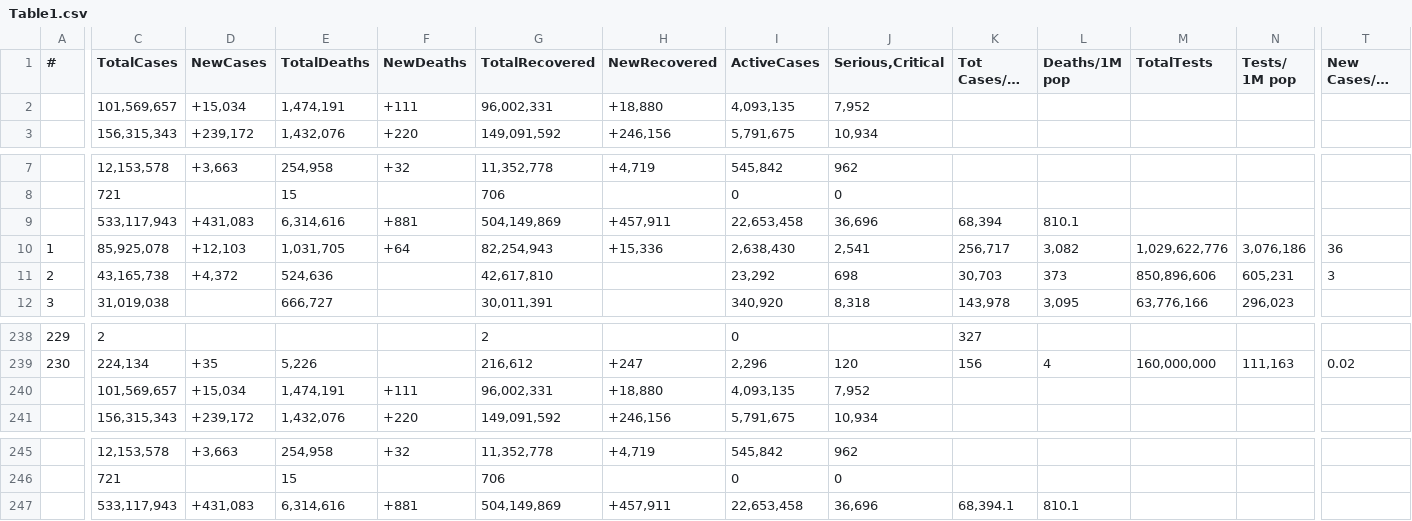
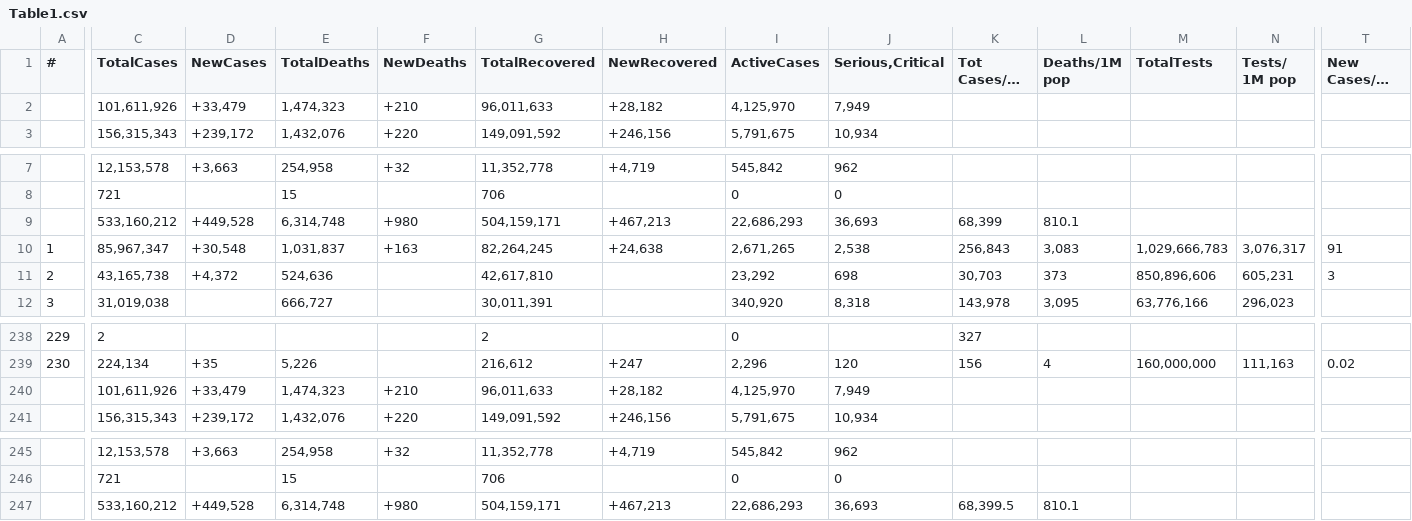
Before and after one commit to Covid-Data-API/Worldometer-Covid-Data-API, a CSV file: Table1.csv, drawn as a sheet; only a part is shown, gaps mark what is left out; long unchanged cells end in …; removed rows and columns are numbered as before the commit, all else as after; rows hold the shown columns only; the diff covers the shown part only; the diff names each change by its address in the sheet, - before the commit and + after, or states it on an @@ line.

```diff
--- a/Table1.csv
+++ b/Table1.csv
-row 2:  | 101,569,657 | +15,034 | 1,474,191 | +111 | 96,002,331 | +18,880 | 4,093,135 | 7,952
+row 2:  | 101,611,926 | +33,479 | 1,474,323 | +210 | 96,011,633 | +28,182 | 4,125,970 | 7,949
-row 9:  | 533,117,943 | +431,083 | 6,314,616 | +881 | 504,149,869 | +457,911 | 22,653,458 | 36,696 | 68,394 | 810.1
+row 9:  | 533,160,212 | +449,528 | 6,314,748 | +980 | 504,159,171 | +467,213 | 22,686,293 | 36,693 | 68,399 | 810.1
-C10 (TotalCases): 85,925,078
+C10 (TotalCases): 85,967,347
-D10 (NewCases): +12,103
+D10 (NewCases): +30,548
-E10 (TotalDeaths): 1,031,705
+E10 (TotalDeaths): 1,031,837
-F10 (NewDeaths): +64
+F10 (NewDeaths): +163
-G10 (TotalRecovered): 82,254,943
+G10 (TotalRecovered): 82,264,245
-H10 (NewRecovered): +15,336
+H10 (NewRecovered): +24,638
-I10 (ActiveCases): 2,638,430
+I10 (ActiveCases): 2,671,265
-J10 (Serious,Critical): 2,541
+J10 (Serious,Critical): 2,538
-K10 (Tot Cases/1M pop): 256,717
+K10 (Tot Cases/1M pop): 256,843
-L10 (Deaths/1M pop): 3,082
+L10 (Deaths/1M pop): 3,083
-M10 (TotalTests): 1,029,622,776
+M10 (TotalTests): 1,029,666,783
-N10 (Tests/ 1M pop): 3,076,186
+N10 (Tests/ 1M pop): 3,076,317
-T10 (New Cases/1M pop): 36
+T10 (New Cases/1M pop): 91
-row 240:  | 101,569,657 | +15,034 | 1,474,191 | +111 | 96,002,331 | +18,880 | 4,093,135 | 7,952
+row 240:  | 101,611,926 | +33,479 | 1,474,323 | +210 | 96,011,633 | +28,182 | 4,125,970 | 7,949
-row 247:  | 533,117,943 | +431,083 | 6,314,616 | +881 | 504,149,869 | +457,911 | 22,653,458 | 36,696 | 68,394.1 | 810.1
+row 247:  | 533,160,212 | +449,528 | 6,314,748 | +980 | 504,159,171 | +467,213 | 22,686,293 | 36,693 | 68,399.5 | 810.1
```
Also changed, not shown: 2 edited cells elsewhere in this file, Table3.csv, 1 other file.
